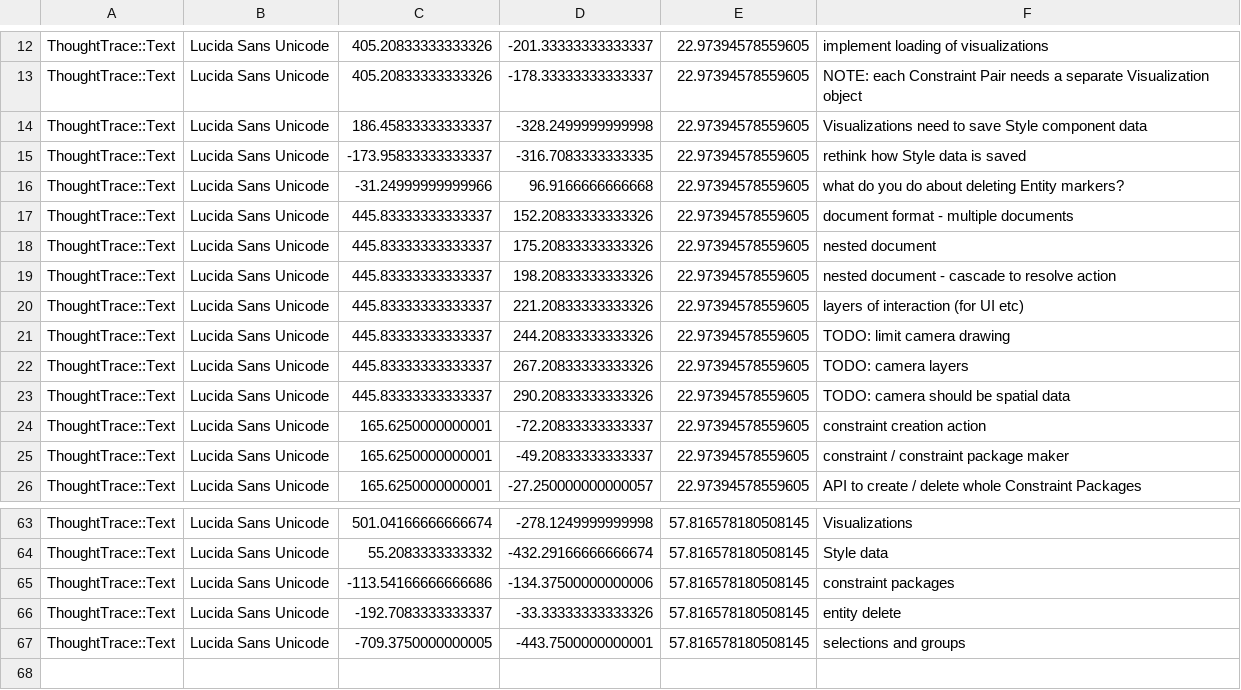
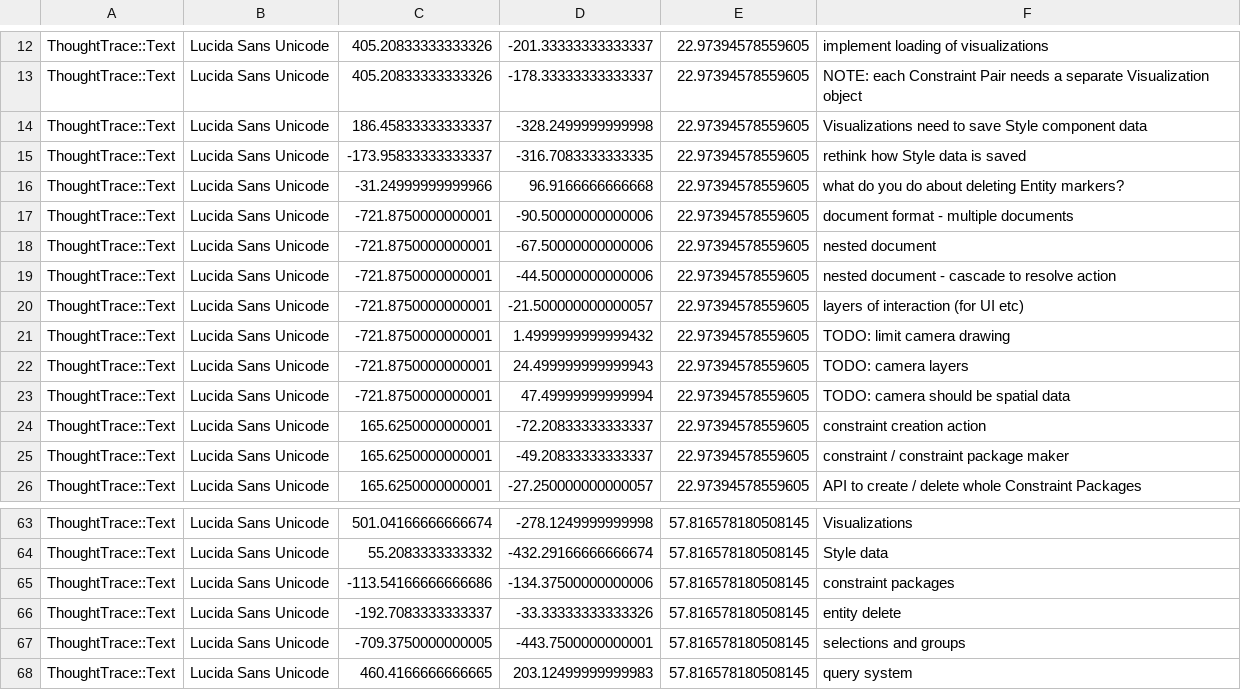
Before and after one commit to RavensKrag/ThoughtTrace, a CSV file: bin/data/todos/entities.csv, drawn as a sheet; only a part is shown, gaps mark what is left out; the diff covers the shown part only.

```diff
--- a/bin/data/todos/entities.csv
+++ b/bin/data/todos/entities.csv
@@ -16,9 +16,9 @@ ThoughtTrace::Text,Lucida Sans Unicode,-173.95833333333337,-316.7083333333335,22
 ThoughtTrace::Text,Lucida Sans Unicode,-31.24999999999966,96.9166666666668,22.97394578559605,what do you do about deleting Entity markers?
-ThoughtTrace::Text,Lucida Sans Unicode,445.83333333333337,152.20833333333326,22.97394578559605,document format - multiple documents
-ThoughtTrace::Text,Lucida Sans Unicode,445.83333333333337,175.20833333333326,22.97394578559605,nested document
-ThoughtTrace::Text,Lucida Sans Unicode,445.83333333333337,198.20833333333326,22.97394578559605,nested document - cascade to resolve action
-ThoughtTrace::Text,Lucida Sans Unicode,445.83333333333337,221.20833333333326,22.97394578559605,layers of interaction (for UI etc)
-ThoughtTrace::Text,Lucida Sans Unicode,445.83333333333337,244.20833333333326,22.97394578559605,TODO: limit camera drawing
-ThoughtTrace::Text,Lucida Sans Unicode,445.83333333333337,267.20833333333326,22.97394578559605,TODO: camera layers
-ThoughtTrace::Text,Lucida Sans Unicode,445.83333333333337,290.20833333333326,22.97394578559605,TODO: camera should be spatial data
+ThoughtTrace::Text,Lucida Sans Unicode,-721.8750000000001,-90.50000000000006,22.97394578559605,document format - multiple documents
+ThoughtTrace::Text,Lucida Sans Unicode,-721.8750000000001,-67.50000000000006,22.97394578559605,nested document
+ThoughtTrace::Text,Lucida Sans Unicode,-721.8750000000001,-44.50000000000006,22.97394578559605,nested document - cascade to resolve action
+ThoughtTrace::Text,Lucida Sans Unicode,-721.8750000000001,-21.500000000000057,22.97394578559605,layers of interaction (for UI etc)
+ThoughtTrace::Text,Lucida Sans Unicode,-721.8750000000001,1.4999999999999432,22.97394578559605,TODO: limit camera drawing
+ThoughtTrace::Text,Lucida Sans Unicode,-721.8750000000001,24.499999999999943,22.97394578559605,TODO: camera layers
+ThoughtTrace::Text,Lucida Sans Unicode,-721.8750000000001,47.49999999999994,22.97394578559605,TODO: camera should be spatial data
 ThoughtTrace::Text,Lucida Sans Unicode,165.6250000000001,-72.20833333333337,22.97394578559605,constraint creation action
@@ -67 +67,2 @@ ThoughtTrace::Text,Lucida Sans Unicode,-192.7083333333337,-33.33333333333326,57.
 ThoughtTrace::Text,Lucida Sans Unicode,-709.3750000000005,-443.7500000000001,57.816578180508145,selections and groups
+ThoughtTrace::Text,Lucida Sans Unicode,460.4166666666665,203.12499999999983,57.816578180508145,query system
```
Also changed, not shown: 44 edited cells elsewhere in this file, 2 other files.
